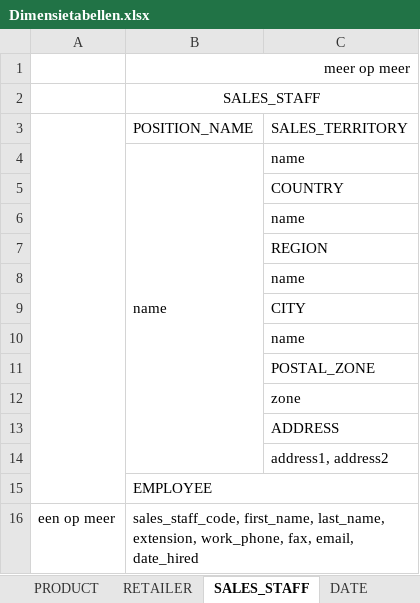
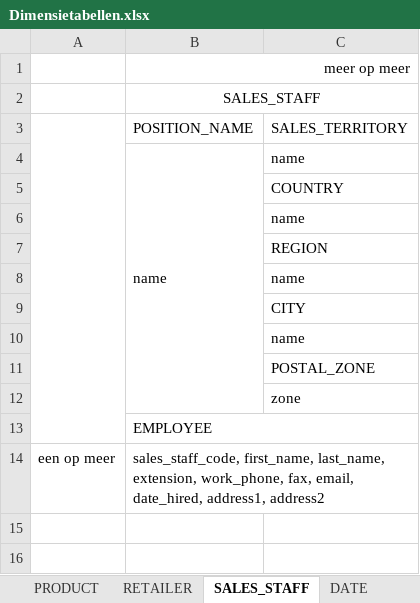
Before and after one commit to CroissantDevourer/dedsportfolio, an Excel workbook: Week 4/Dimensietabellen.xlsx, sheet SALES_STAFF, drawn as a sheet; values as stored, in another font and other column widths than the file's, no borders; charts and pictures not drawn; removed rows and columns are numbered as before the commit, all else as after; the diff names each change by its address in the sheet, - before the commit and + after, or states it on an @@ line.

```diff
--- a/Week 4/Dimensietabellen.xlsx (sheet SALES_STAFF)
+++ b/Week 4/Dimensietabellen.xlsx (sheet SALES_STAFF)
-row 13:  |  | ADDRESS
-row 14:  |  | address1, address2
-B14: …fax, email, date_hired
+B14: …fax, email, date_hired, address1, address2
```
Also changed, not shown: sheet RETAILER, sheet PRODUCT, charts or pictures, 2 other files.
